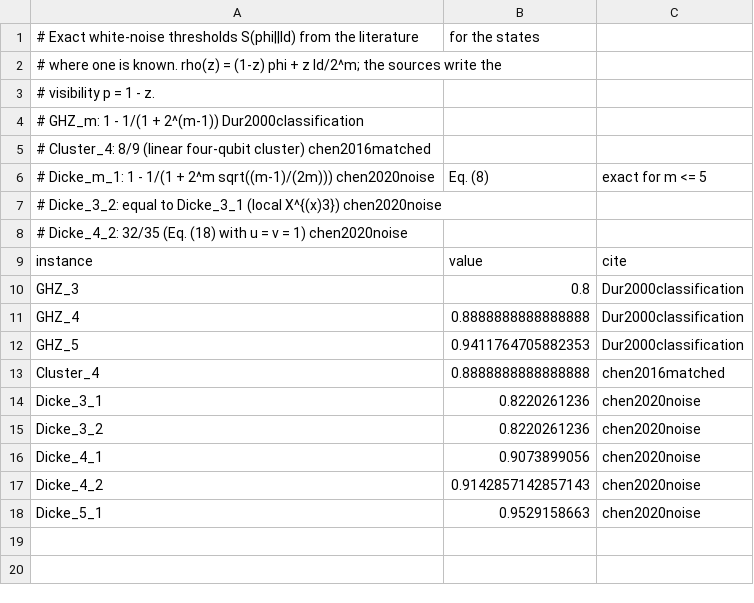
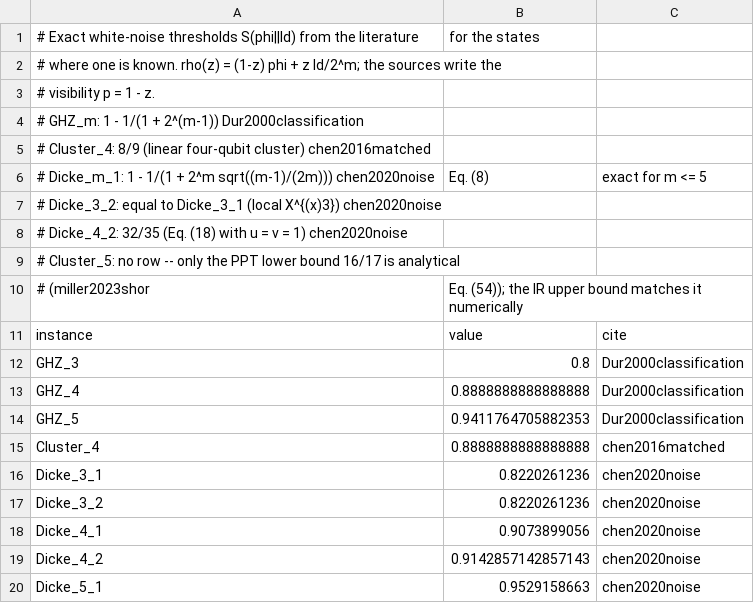
Before and after one commit to ZIB-IOL/TensorOpt4Entanglement, a CSV file: data/exact_thresholds.csv, drawn as a sheet; the diff names each change by its address in the sheet, - before the commit and + after, or states it on an @@ line.

```diff
--- a/data/exact_thresholds.csv
+++ b/data/exact_thresholds.csv
+row 9: # Cluster_5: no row -- only the PPT lower bound 16/17 is analytical
+row 10: # (miller2023shor | Eq. (54)); the IR upper bound matches it numerically
```
